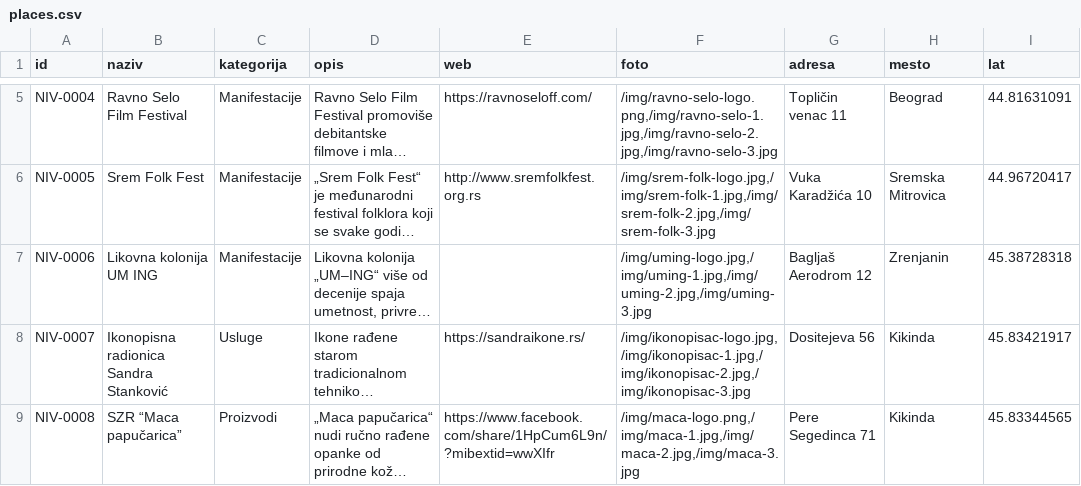
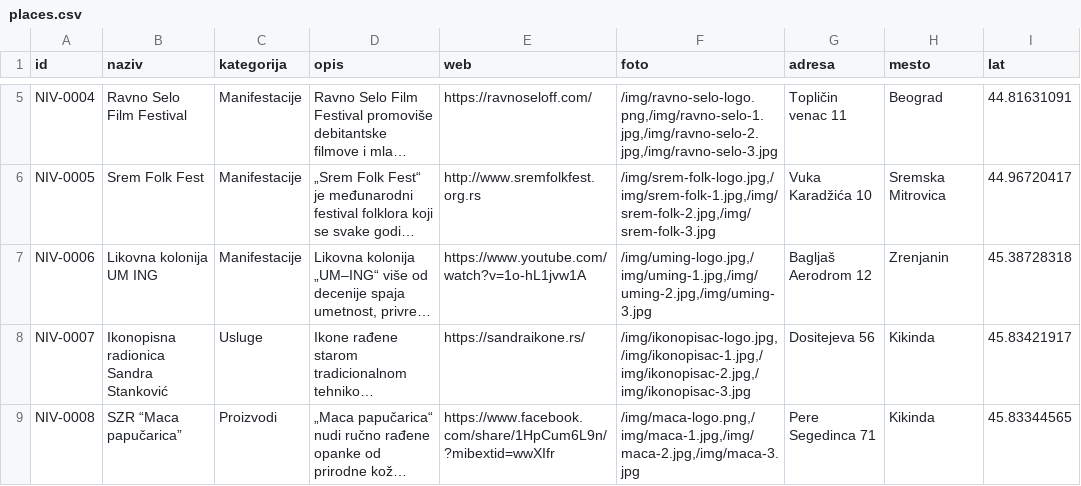
Before and after one commit to aleksandarvukovac/niv-map, a CSV file: public/data/places.csv, drawn as a sheet; only a part is shown, gaps mark what is left out; long unchanged cells end in …; the diff names each change by its address in the sheet, - before the commit and + after, or states it on an @@ line.

```diff
--- a/public/data/places.csv
+++ b/public/data/places.csv
-E7 (web): (empty)
+E7 (web): https://www.youtube.com/watch?v=1o-hL1jvw1A
```
Also changed, not shown: 1 other file.
